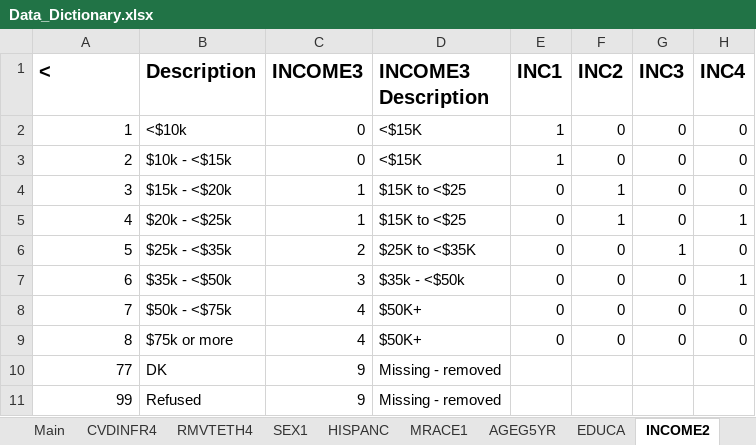
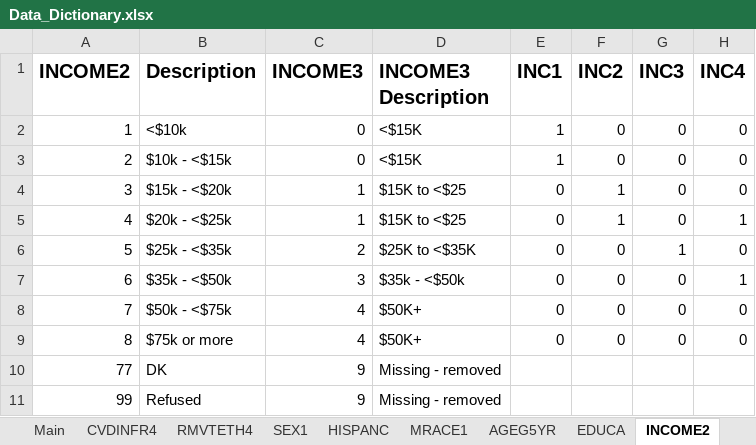
Before and after one commit to pgsmith2000/cvd-and-teeth, an Excel workbook: docs/output/Data_Dictionary.xlsx, sheet INCOME2, drawn as a sheet; values as stored, in another font and other column widths than the file's, no borders; the diff names each change by its address in the sheet, - before the commit and + after, or states it on an @@ line.

```diff
--- a/docs/output/Data_Dictionary.xlsx (sheet INCOME2)
+++ b/docs/output/Data_Dictionary.xlsx (sheet INCOME2)
-A1: <
+A1: INCOME2
```
Also changed, not shown: sheet EDUCA, sheet Main, docs/output/table1.xlsx, output/Data_Dictionary.xlsx, 31 other files.
